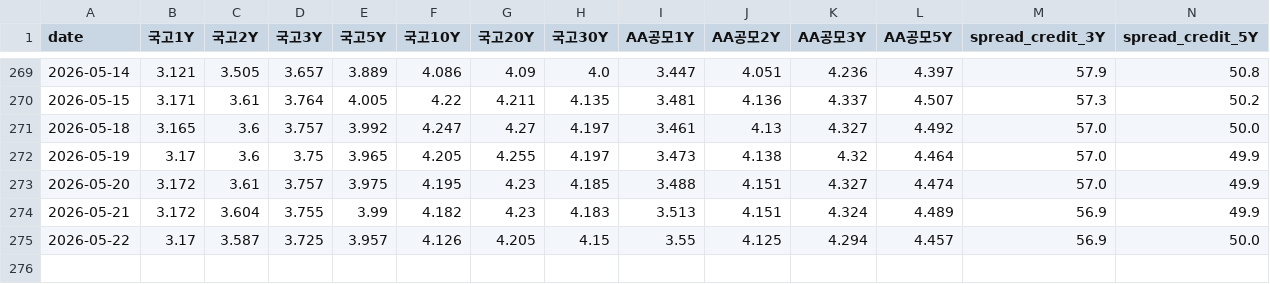
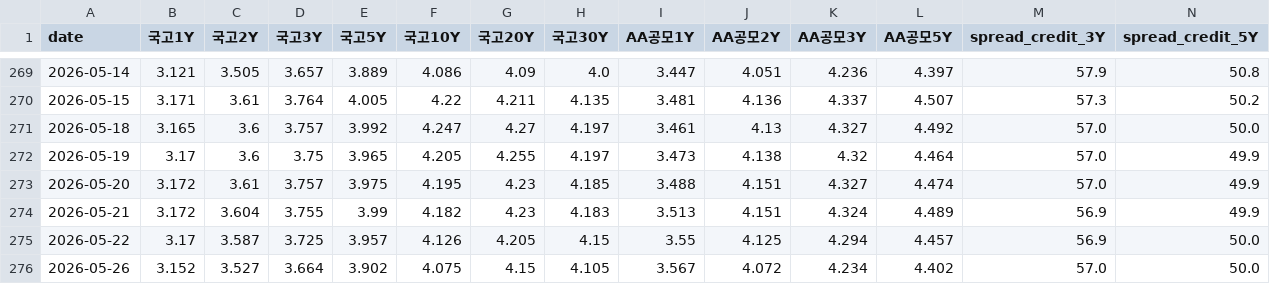
Before and after one commit to ctckd8kngj-art/private, a CSV file: analysis/data/kofia_history.csv, drawn as a sheet; only a part is shown, gaps mark what is left out; rows hold the shown columns only; the diff names each change by its address in the sheet, - before the commit and + after, or states it on an @@ line.

```diff
--- a/analysis/data/kofia_history.csv
+++ b/analysis/data/kofia_history.csv
+row 276: 2026-05-26 | 3.152 | 3.527 | 3.664 | 3.902 | 4.075 | 4.15 | 4.105 | 3.567 | 4.072 | 4.234 | 4.402 | 57.0 | 50.0
```
Also changed, not shown: 1 other file.
